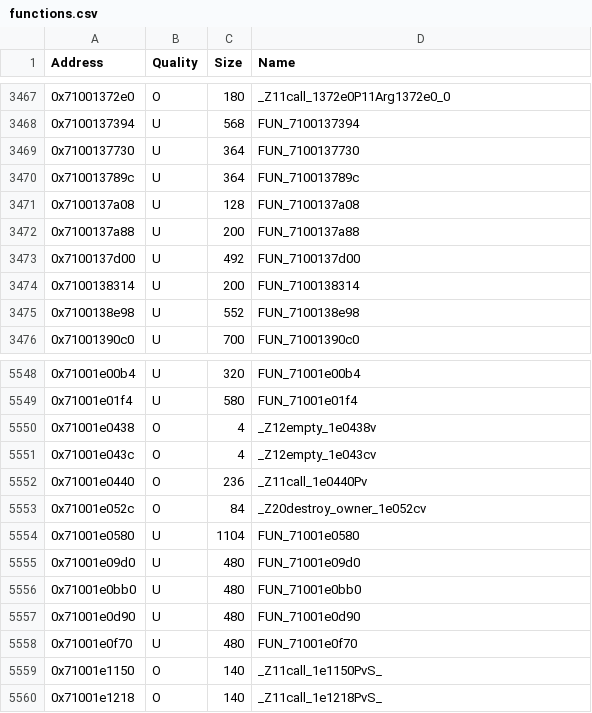
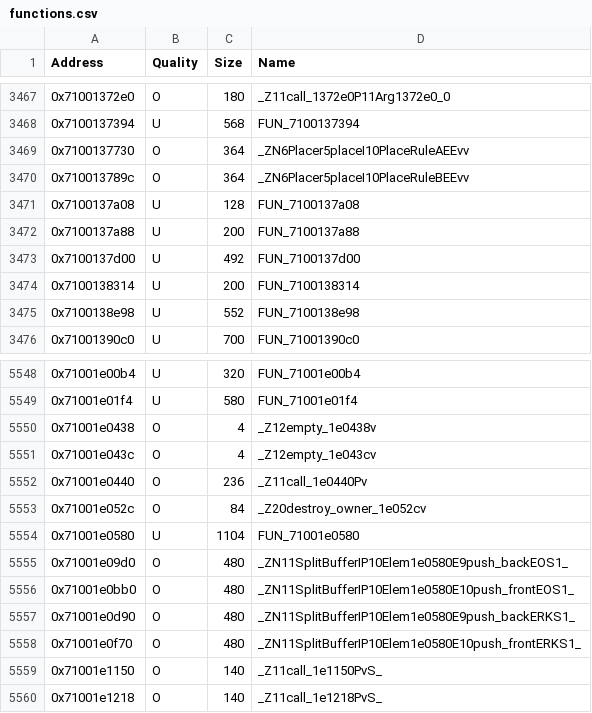
Before and after one commit to MusohSlop/HWDE-decomp, a CSV file: data/functions.csv, drawn as a sheet; only a part is shown, gaps mark what is left out.

```diff
--- a/data/functions.csv
+++ b/data/functions.csv
@@ -3468,4 +3468,4 @@ Address,Quality,Size,Name
 0x7100137394,U,568,FUN_7100137394
-0x7100137730,U,364,FUN_7100137730
-0x710013789c,U,364,FUN_710013789c
+0x7100137730,O,364,_ZN6Placer5placeI10PlaceRuleAEEvv
+0x710013789c,O,364,_ZN6Placer5placeI10PlaceRuleBEEvv
 0x7100137a08,U,128,FUN_7100137a08
@@ -5554,6 +5554,6 @@ Address,Quality,Size,Name
 0x71001e0580,U,1104,FUN_71001e0580
-0x71001e09d0,U,480,FUN_71001e09d0
-0x71001e0bb0,U,480,FUN_71001e0bb0
-0x71001e0d90,U,480,FUN_71001e0d90
-0x71001e0f70,U,480,FUN_71001e0f70
+0x71001e09d0,O,480,_ZN11SplitBufferIP10Elem1e0580E9push_backEOS1_
+0x71001e0bb0,O,480,_ZN11SplitBufferIP10Elem1e0580E10push_frontEOS1_
+0x71001e0d90,O,480,_ZN11SplitBufferIP10Elem1e0580E9push_backERKS1_
+0x71001e0f70,O,480,_ZN11SplitBufferIP10Elem1e0580E10push_frontERKS1_
 0x71001e1150,O,140,_Z11call_1e1150PvS_
```
Also changed, not shown: 5 other files.
